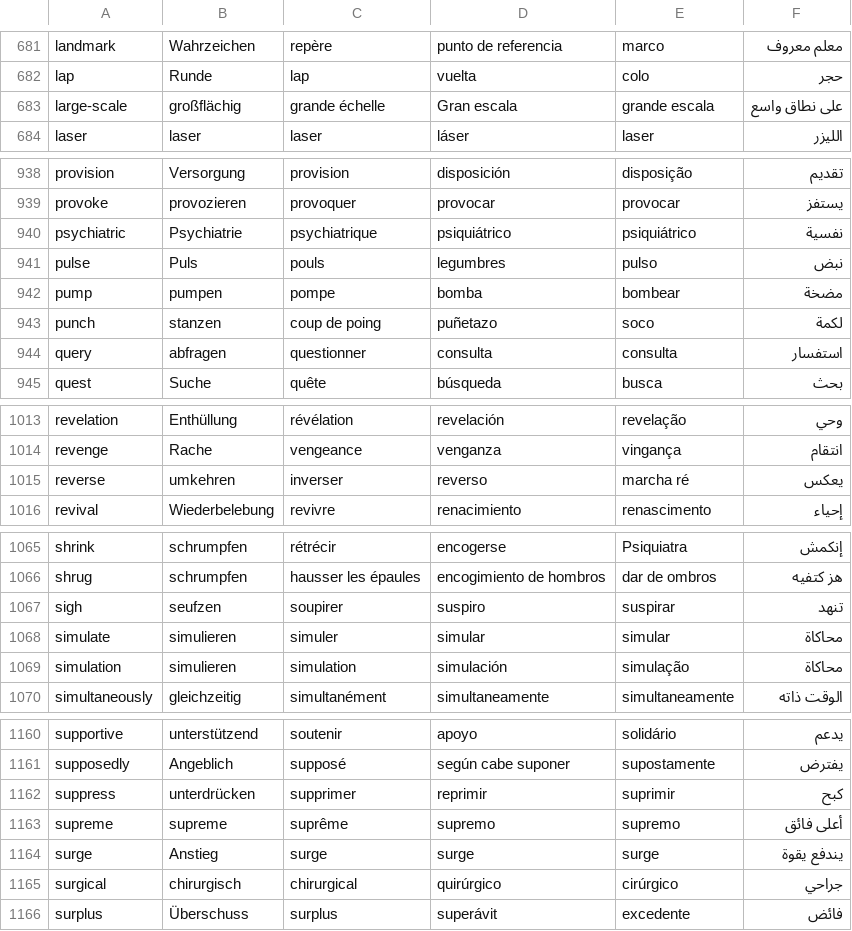
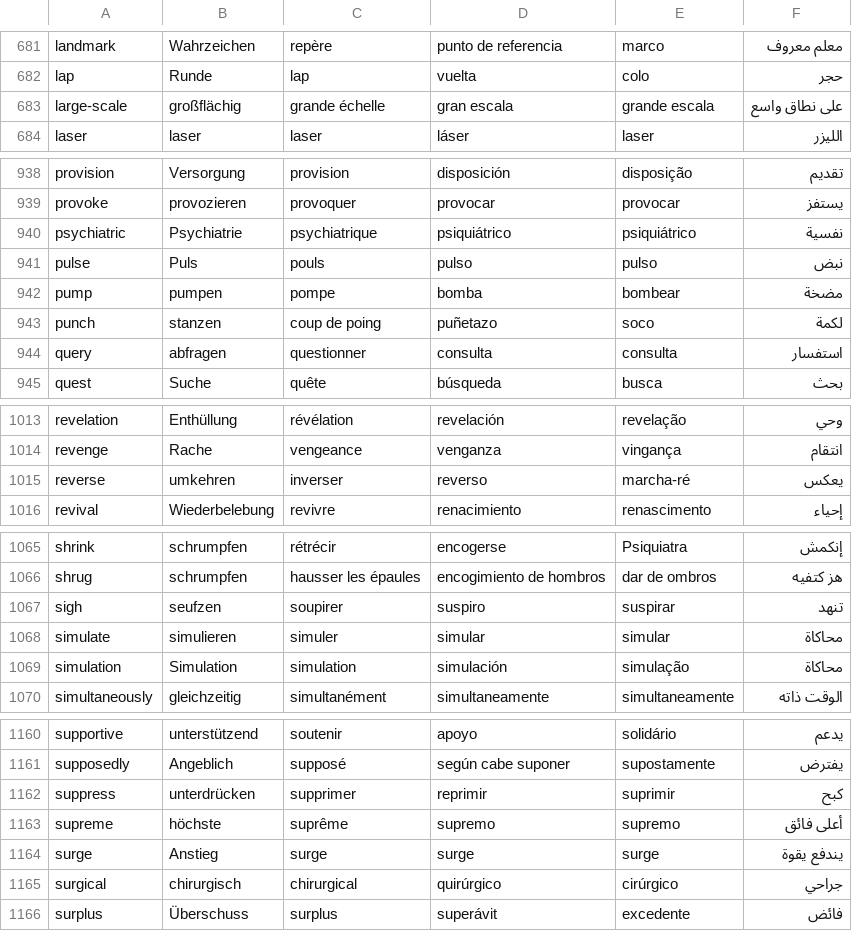
Before and after one commit to roxanealida/C1-advancer, a CSV file: Df_translations.csv, drawn as a sheet; only a part is shown, gaps mark what is left out.

```diff
--- a/Df_translations.csv
+++ b/Df_translations.csv
@@ -682,3 +682,3 @@ landmark,Wahrzeichen,repère,punto de referencia,marco,معلم معروف
 lap,Runde,lap,vuelta,colo,حجر
-large-scale,großflächig,grande échelle,Gran escala,grande escala,على نطاق واسع
+large-scale,großflächig,grande échelle,gran escala,grande escala,على نطاق واسع
 laser,laser,laser,láser,laser,الليزر
@@ -940,3 +940,3 @@ provoke,provozieren,provoquer,provocar,provocar,يستفز
 psychiatric,Psychiatrie,psychiatrique,psiquiátrico,psiquiátrico,نفسية
-pulse,Puls,pouls,legumbres,pulso,نبض
+pulse,Puls,pouls,pulso,pulso,نبض
 pump,pumpen,pompe,bomba,bombear,مضخة
@@ -1014,3 +1014,3 @@ revelation,Enthüllung,révélation,revelación,revelação,وحي
 revenge,Rache,vengeance,venganza,vingança,انتقام
-reverse,umkehren,inverser,reverso,marcha ré,يعكس
+reverse,umkehren,inverser,reverso,marcha-ré,يعكس
 revival,Wiederbelebung,revivre,renacimiento,renascimento,إحياء
@@ -1068,3 +1068,3 @@ sigh,seufzen,soupirer,suspiro,suspirar,تنهد
 simulate,simulieren,simuler,simular,simular,محاكاة
-simulation,simulieren,simulation,simulación,simulação,محاكاة
+simulation,Simulation,simulation,simulación,simulação,محاكاة
 simultaneously,gleichzeitig,simultanément,simultaneamente,simultaneamente,الوقت ذاته
@@ -1162,3 +1162,3 @@ supposedly,Angeblich,supposé,según cabe suponer,supostamente,يفترض
 suppress,unterdrücken,supprimer,reprimir,suprimir,كبح
-supreme,supreme,suprême,supremo,supremo,أعلى فائق
+supreme,höchste,suprême,supremo,supremo,أعلى فائق
 surge,Anstieg,surge,surge,surge,يندفع يقوة
```
Also changed, not shown: 4 other files.
